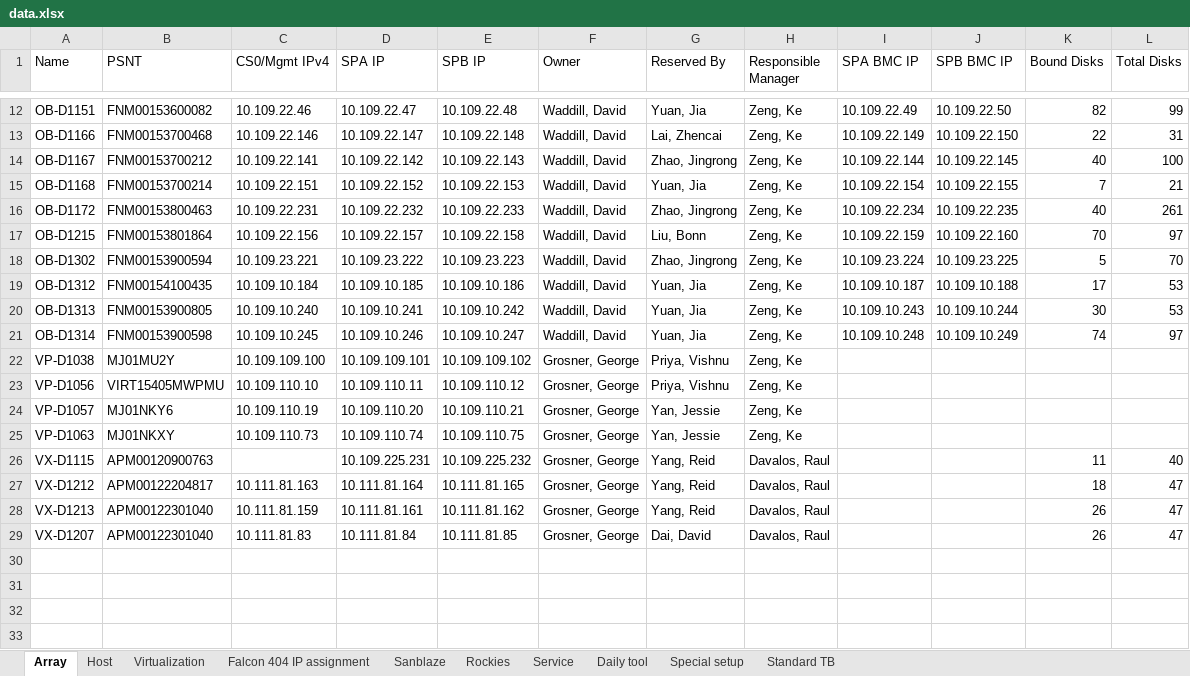
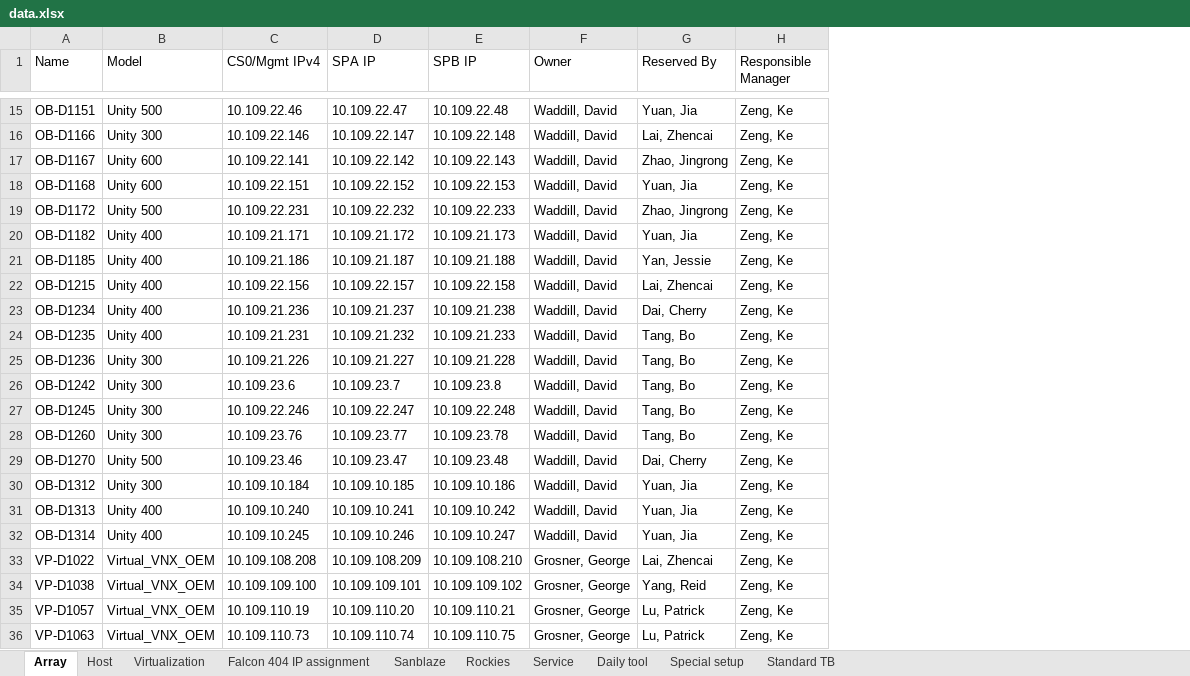
Before and after one commit to A432-git/flask, an Excel workbook: microblog/app/static/Uploads/data.xlsx, sheet Array, drawn as a sheet; only a part is shown, gaps mark what is left out; values as stored, in another font and other column widths than the file's, no borders; removed rows and columns are numbered as before the commit, all else as after; the diff covers the shown part only; the diff names each change by its address in the sheet, - before the commit and + after, or states it on an @@ line.

```diff
--- a/microblog/app/static/Uploads/data.xlsx (sheet Array)
+++ b/microblog/app/static/Uploads/data.xlsx (sheet Array)
-column B (PSNT), rows 12-22: FNM00153600082 | FNM00153700468 | FNM00153700212 | FNM00153700214 | FNM00153800463 | FNM00153801864 | FNM00153900594 | FNM00154100435 | FNM00153900805 | FNM00153900598 | MJ01MU2Y; rows 24-25: MJ01NKY6 | MJ01NKXY
+column B (Model), rows 15-19: Unity 500 | Unity 300 | Unity 600 | Unity 600 | Unity 500; row 22: Unity 400; row 24: Unity 400; rows 30-32: Unity 300 | Unity 400 | Unity 400; rows 34-36: all Virtual_VNX_OEM
-column I (SPA BMC IP), rows 12-21: 10.109.22.49 | 10.109.22.149 | 10.109.22.144 | 10.109.22.154 | 10.109.22.234 | 10.109.22.159 | 10.109.23.224 | 10.109.10.187 | 10.109.10.243 | 10.109.10.248
-column J (SPB BMC IP), rows 12-21: 10.109.22.50 | 10.109.22.150 | 10.109.22.145 | 10.109.22.155 | 10.109.22.235 | 10.109.22.160 | 10.109.23.225 | 10.109.10.188 | 10.109.10.244 | 10.109.10.249
-column K (Bound Disks), rows 12-21: 82 | 22 | 40 | 7 | 40 | 70 | 5 | 17 | 30 | 74
-column L (Total Disks), rows 12-21: 99 | 31 | 100 | 21 | 261 | 97 | 70 | 53 | 53 | 97
+row 20: OB-D1182 | Unity 400 | 10.109.21.171 | 10.109.21.172 | 10.109.21.173 | Waddill, David | Yuan, Jia | Zeng, Ke
+row 21: OB-D1185 | Unity 400 | 10.109.21.186 | 10.109.21.187 | 10.109.21.188 | Waddill, David | Yan, Jessie | Zeng, Ke
-G22 (Reserved By): Liu, Bonn
+G22 (Reserved By): Lai, Zhencai
+row 23: OB-D1234 | Unity 400 | 10.109.21.236 | 10.109.21.237 | 10.109.21.238 | Waddill, David | Dai, Cherry | Zeng, Ke
-A24 (Name): OB-D1302
+A24 (Name): OB-D1235
-C24 (CS0/Mgmt IPv4): 10.109.23.221
+C24 (CS0/Mgmt IPv4): 10.109.21.231
-D24 (SPA IP): 10.109.23.222
+D24 (SPA IP): 10.109.21.232
-E24 (SPB IP): 10.109.23.223
+E24 (SPB IP): 10.109.21.233
-G24 (Reserved By): Zhao, Jingrong
+G24 (Reserved By): Tang, Bo
+row 25: OB-D1236 | Unity 300 | 10.109.21.226 | 10.109.21.227 | 10.109.21.228 | Waddill, David | Tang, Bo | Zeng, Ke
+row 26: OB-D1242 | Unity 300 | 10.109.23.6 | 10.109.23.7 | 10.109.23.8 | Waddill, David | Tang, Bo | Zeng, Ke
+row 27: OB-D1245 | Unity 300 | 10.109.22.246 | 10.109.22.247 | 10.109.22.248 | Waddill, David | Tang, Bo | Zeng, Ke
+row 28: OB-D1260 | Unity 300 | 10.109.23.76 | 10.109.23.77 | 10.109.23.78 | Waddill, David | Tang, Bo | Zeng, Ke
+row 29: OB-D1270 | Unity 500 | 10.109.23.46 | 10.109.23.47 | 10.109.23.48 | Waddill, David | Dai, Cherry | Zeng, Ke
+row 33: VP-D1022 | Virtual_VNX_OEM | 10.109.108.208 | 10.109.108.209 | 10.109.108.210 | Grosner, George | Lai, Zhencai | Zeng, Ke
-G34 (Reserved By): Priya, Vishnu
+G34 (Reserved By): Yang, Reid
-row 23: VP-D1056 | VIRT15405MWPMU | 10.109.110.10 | 10.109.110.11 | 10.109.110.12 | Grosner, George | Priya, Vishnu | Zeng, Ke
-G35:G36 (Reserved By): Yan, Jessie
+G35:G36 (Reserved By): Lu, Patrick
-row 26: VX-D1115 | APM00120900763 |  | 10.109.225.231 | 10.109.225.232 | Grosner, George | Yang, Reid | Davalos, Raul |  |  | 11 | 40
-row 27: VX-D1212 | APM00122204817 | 10.111.81.163 | 10.111.81.164 | 10.111.81.165 | Grosner, George | Yang, Reid | Davalos, Raul |  |  | 18 | 47
-row 28: VX-D1213 | APM00122301040 | 10.111.81.159 | 10.111.81.161 | 10.111.81.162 | Grosner, George | Yang, Reid | Davalos, Raul |  |  | 26 | 47
-row 29: VX-D1207 | APM00122301040 | 10.111.81.83 | 10.111.81.84 | 10.111.81.85 | Grosner, George | Dai, David | Davalos, Raul |  |  | 26 | 47
```
Also changed, not shown: 6 added rows, 3 removed rows and 8 edited cells elsewhere in this sheet, sheet Host, sheet Standard TB, sheet Virtualization, sheet Falcon 404 IP assignment, 2 other files.
